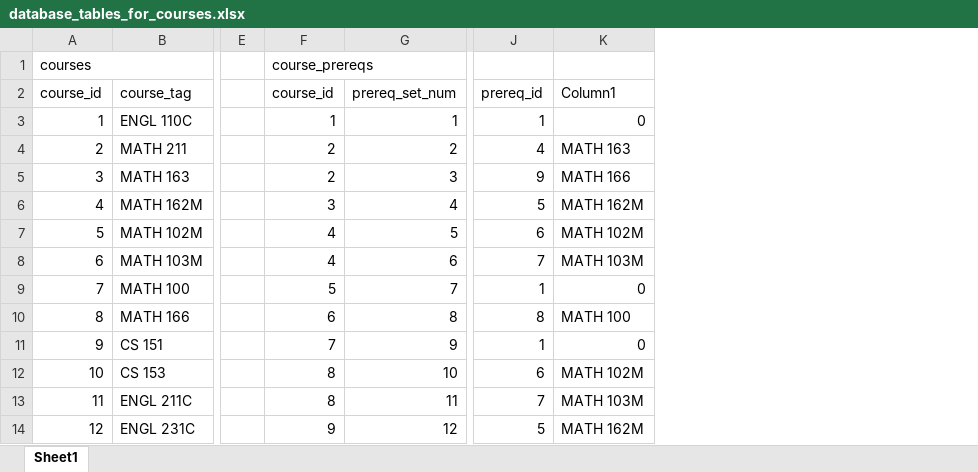
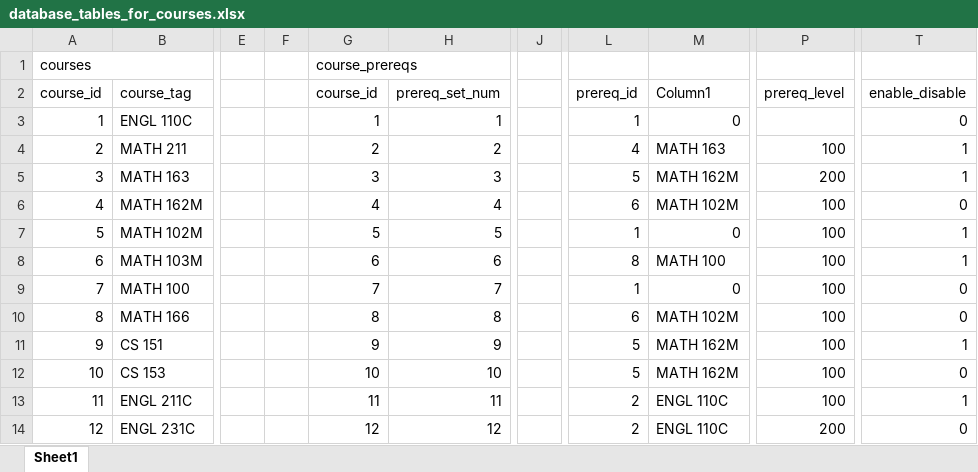
Before and after one commit to cssallg001/sallg001_cs418_course_project, an Excel workbook: database_tables_for_courses.xlsx, sheet Sheet1, drawn as a sheet; only a part is shown, gaps mark what is left out; values as stored, in another font and other column widths than the file's, no cell formats; conditional formats and table styles not drawn; addresses are those after the commit; the diff covers the shown part only; the diff names each change by its address in the sheet, - before the commit and + after, or states it on an @@ line.

Commit message:
Finally figured out how to create the checkboxes on the prerequisite table and use them to edit the 'enable_disable' value in the database

```diff
--- a/database_tables_for_courses.xlsx (sheet Sheet1)
+++ b/database_tables_for_courses.xlsx (sheet Sheet1)
+column F, empty
+column J, empty
+column P, rows 2-14: prereq_level |  | 100 | 200 | 100 | 100 | 100 | 100 | 100 | 100 | 100 | 100 | 200
+column T, rows 2-14: enable_disable | 0 | 1 | 1 | 0 | 1 | 1 | 0 | 0 | 1 | 0 | 1 | 0
-G5: 2
+G5: 3
-L5: 9
+L5: 5
-M5: MATH 166
+M5: MATH 162M
-G6: 3
+G6: 4
-L6: 5
+L6: 6
-M6: MATH 162M
+M6: MATH 102M
-G7: 4
+G7: 5
-L7: 6
+L7: 1
-M7: MATH 102M
+M7: 0
-G8: 4
+G8: 6
-L8: 7
+L8: 8
-M8: MATH 103M
+M8: MATH 100
-G9: 5
+G9: 7
-G10: 6
+G10: 8
-L10: 8
+L10: 6
-M10: MATH 100
+M10: MATH 102M
-G11: 7
+G11: 9
-L11: 1
+L11: 5
-M11: 0
+M11: MATH 162M
-G12: 8
+G12: 10
-L12: 6
+L12: 5
-M12: MATH 102M
+M12: MATH 162M
-G13: 8
+G13: 11
-L13: 7
+L13: 2
-M13: MATH 103M
+M13: ENGL 110C
-G14: 9
+G14: 12
-L14: 5
+L14: 2
-M14: MATH 162M
+M14: ENGL 110C
```
Also changed, not shown: other rows of this sheet, cell formats, formulas that keep their value, 27 other files.
